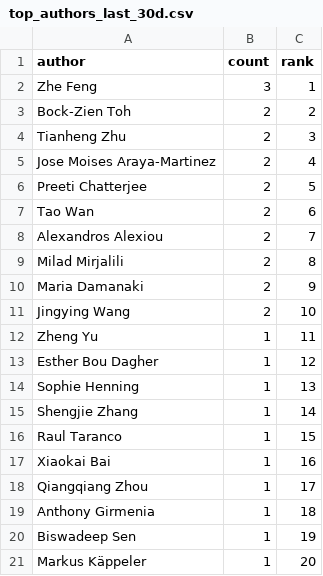
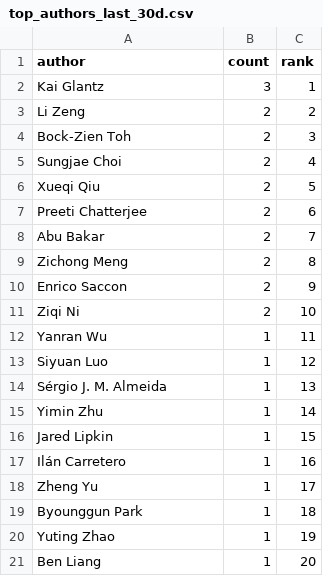
Before and after one commit to a541203686/paper-list, a CSV file: docs/analytics/data/top_authors_last_30d.csv, drawn as a sheet.

```diff
--- a/docs/analytics/data/top_authors_last_30d.csv
+++ b/docs/analytics/data/top_authors_last_30d.csv
@@ -1,21 +1,21 @@
 author,count,rank
-Zhe Feng,3,1
-Bock-Zien Toh,2,2
-Tianheng Zhu,2,3
-Jose Moises Araya-Martinez,2,4
-Preeti Chatterjee,2,5
-Tao Wan,2,6
-Alexandros Alexiou,2,7
-Milad Mirjalili,2,8
-Maria Damanaki,2,9
-Jingying Wang,2,10
-Zheng Yu,1,11
-Esther Bou Dagher,1,12
-Sophie Henning,1,13
-Shengjie Zhang,1,14
-Raul Taranco,1,15
-Xiaokai Bai,1,16
-Qiangqiang Zhou,1,17
-Anthony Girmenia,1,18
-Biswadeep Sen,1,19
-Markus Käppeler,1,20
+Kai Glantz,3,1
+Li Zeng,2,2
+Bock-Zien Toh,2,3
+Sungjae Choi,2,4
+Xueqi Qiu,2,5
+Preeti Chatterjee,2,6
+Abu Bakar,2,7
+Zichong Meng,2,8
+Enrico Saccon,2,9
+Ziqi Ni,2,10
+Yanran Wu,1,11
+Siyuan Luo,1,12
+Sérgio J. M. Almeida,1,13
+Yimin Zhu,1,14
+Jared Lipkin,1,15
+Ilán Carretero,1,16
+Zheng Yu,1,17
+Byounggun Park,1,18
+Yuting Zhao,1,19
+Ben Liang,1,20
```
Also changed, not shown: docs/analytics/data/code_coverage_daily.csv, docs/analytics/data/code_coverage_monthly.csv, 54 other files.
